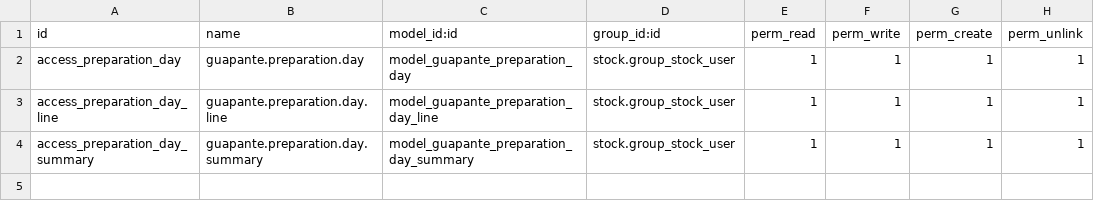
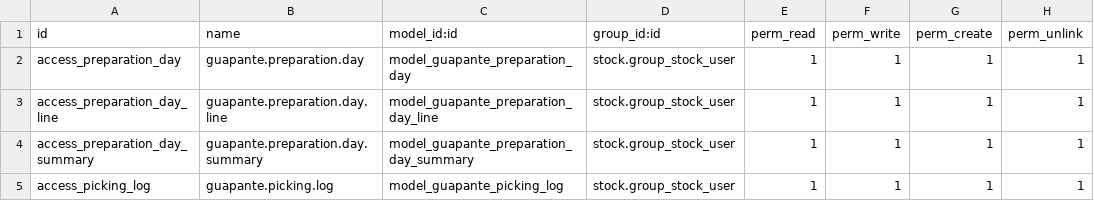
Before and after one commit to davidhdzara/guapante, a CSV file: theme_guapante/security/ir.model.access.csv, drawn as a sheet.

Commit message:
[IMP] Refactorización Preparación del Día (Wave Picking) - Backend y UX

```diff
--- a/theme_guapante/security/ir.model.access.csv
+++ b/theme_guapante/security/ir.model.access.csv
@@ -4 +4,2 @@ access_preparation_day_line,guapante.preparation.day.line,model_guapante_prepara
 access_preparation_day_summary,guapante.preparation.day.summary,model_guapante_preparation_day_summary,stock.group_stock_user,1,1,1,1
+access_picking_log,guapante.picking.log,model_guapante_picking_log,stock.group_stock_user,1,1,1,1
```
Also changed, not shown: 3 other files.
